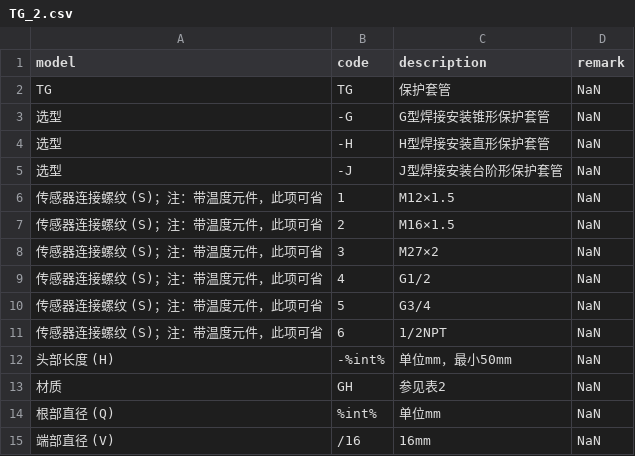
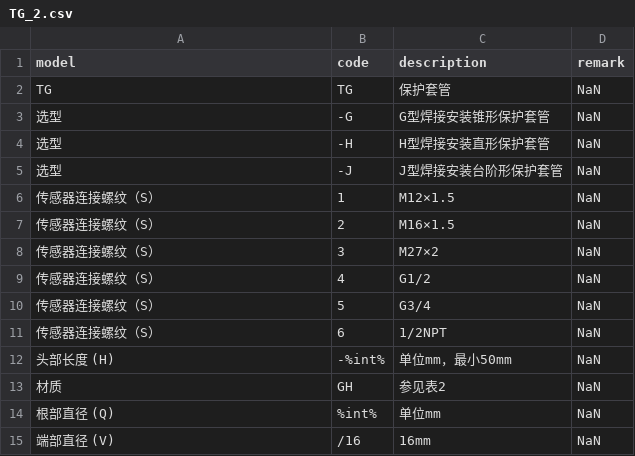
Before and after one commit to FiresJoeng/sensor_seg, a CSV file: libs/standard/tg/TG_2.csv, drawn as a sheet; only a part is shown.

```diff
--- a/libs/standard/tg/TG_2.csv
+++ b/libs/standard/tg/TG_2.csv
@@ -5,8 +5,8 @@ TG,TG,保护套管,NaN
 选型,-J,J型焊接安装台阶形保护套管,NaN
-传感器连接螺纹 (S)；注：带温度元件，此项可省,1,M12×1.5,NaN
-传感器连接螺纹 (S)；注：带温度元件，此项可省,2,M16×1.5,NaN
-传感器连接螺纹 (S)；注：带温度元件，此项可省,3,M27×2,NaN
-传感器连接螺纹 (S)；注：带温度元件，此项可省,4,G1/2,NaN
-传感器连接螺纹 (S)；注：带温度元件，此项可省,5,G3/4,NaN
-传感器连接螺纹 (S)；注：带温度元件，此项可省,6,1/2NPT,NaN
+传感器连接螺纹（S）,1,M12×1.5,NaN
+传感器连接螺纹（S）,2,M16×1.5,NaN
+传感器连接螺纹（S）,3,M27×2,NaN
+传感器连接螺纹（S）,4,G1/2,NaN
+传感器连接螺纹（S）,5,G3/4,NaN
+传感器连接螺纹（S）,6,1/2NPT,NaN
 头部长度 (H),-%int%,单位mm，最小50mm,NaN
```
Also changed, not shown: libs/standard/tg/TG_1.csv, libs/standard/tg/TG_3.csv, 8 other files.
